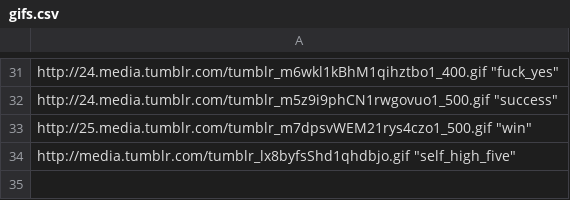
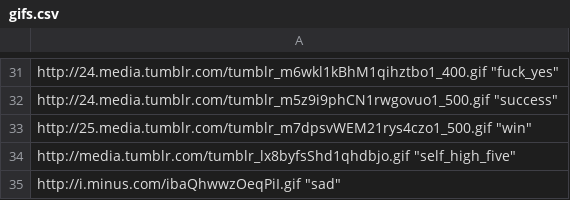
Before and after one commit to khaliqgant/gifsert, a CSV file: gifs.csv, drawn as a sheet; only a part is shown, gaps mark what is left out.

```diff
--- a/gifs.csv
+++ b/gifs.csv
@@ -34 +34,2 @@ http://25.media.tumblr.com/tumblr_m7dpsvWEM21rys4czo1_500.gif "win"
 http://media.tumblr.com/tumblr_lx8byfsShd1qhdbjo.gif "self_high_five"
+http://i.minus.com/ibaQhwwzOeqPiI.gif "sad"
```
Also changed, not shown: 1 other file.
